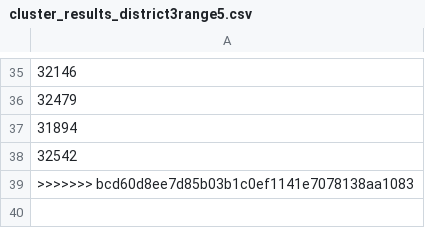
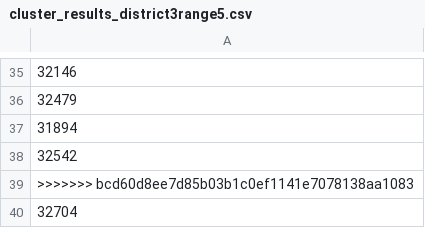
Before and after one commit to ceesparis/SmartKidsSmartGrids, a CSV file: cluster_results_district3range5.csv, drawn as a sheet; only a part is shown, gaps mark what is left out; the diff names each change by its address in the sheet, - before the commit and + after, or states it on an @@ line.

```diff
--- a/cluster_results_district3range5.csv
+++ b/cluster_results_district3range5.csv
+row 40: 32704
```
Also changed, not shown: 1 other file.
